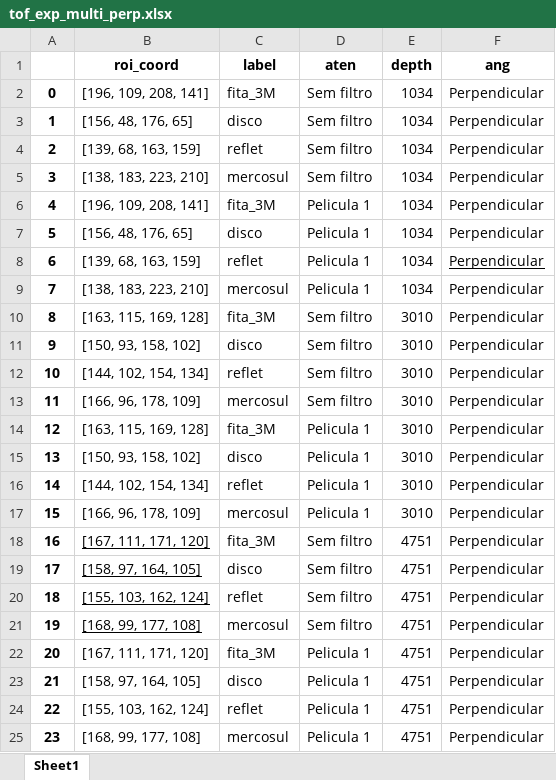
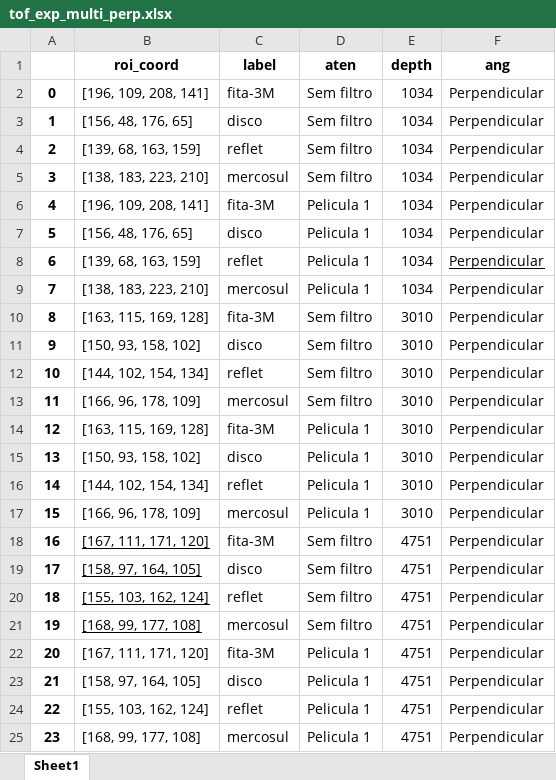
Before and after one commit to ricardoluhms/tof_analysis, an Excel workbook: tof_exp_multi_perp.xlsx, sheet Sheet1, drawn as a sheet; values as stored, in another font and other column widths than the file's, no borders; the diff names each change by its address in the sheet, - before the commit and + after, or states it on an @@ line.

```diff
--- a/tof_exp_multi_perp.xlsx (sheet Sheet1)
+++ b/tof_exp_multi_perp.xlsx (sheet Sheet1)
-C2 (label): fita_3M
+C2 (label): fita-3M
-C6 (label): fita_3M
+C6 (label): fita-3M
-C10 (label): fita_3M
+C10 (label): fita-3M
-C14 (label): fita_3M
+C14 (label): fita-3M
-C18 (label): fita_3M
+C18 (label): fita-3M
-C22 (label): fita_3M
+C22 (label): fita-3M
```
Also changed, not shown: 3 other files.
